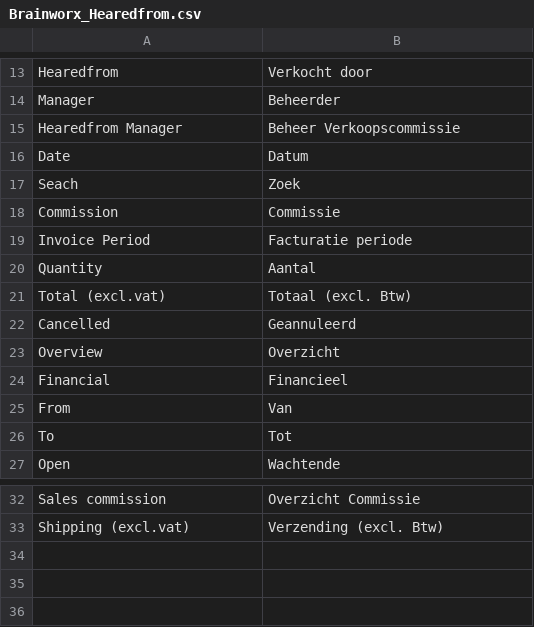
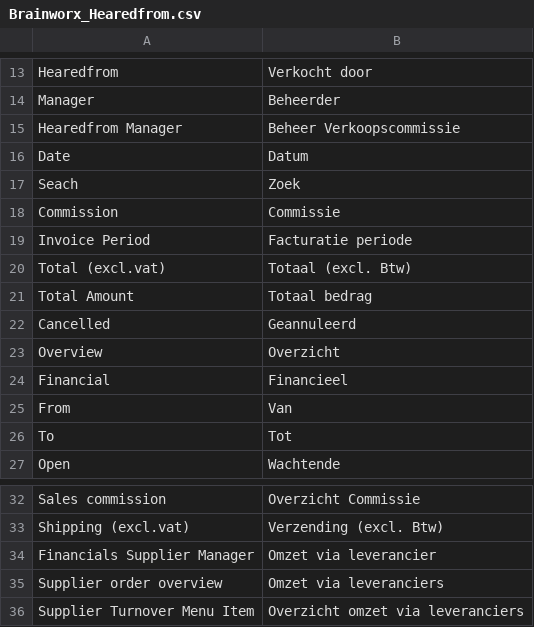
Before and after one commit to Brainworx/Magento, a CSV file: app/locale/nl_NL/Brainworx_Hearedfrom.csv, drawn as a sheet; only a part is shown, gaps mark what is left out; removed rows and columns are numbered as before the commit, all else as after; the diff names each change by its address in the sheet, - before the commit and + after, or states it on an @@ line.

Commit message:
Fase 2 - rapport geraamde omzet via leveranciers

```diff
--- a/app/locale/nl_NL/Brainworx_Hearedfrom.csv
+++ b/app/locale/nl_NL/Brainworx_Hearedfrom.csv
-row 20: Quantity | Aantal
+row 21: Total Amount | Totaal bedrag
+row 34: Financials Supplier Manager | Omzet via leverancier
+row 35: Supplier order overview | Omzet via leveranciers
+row 36: Supplier Turnover Menu Item | Overzicht omzet via leveranciers
```
Also changed, not shown: 7 other files.
